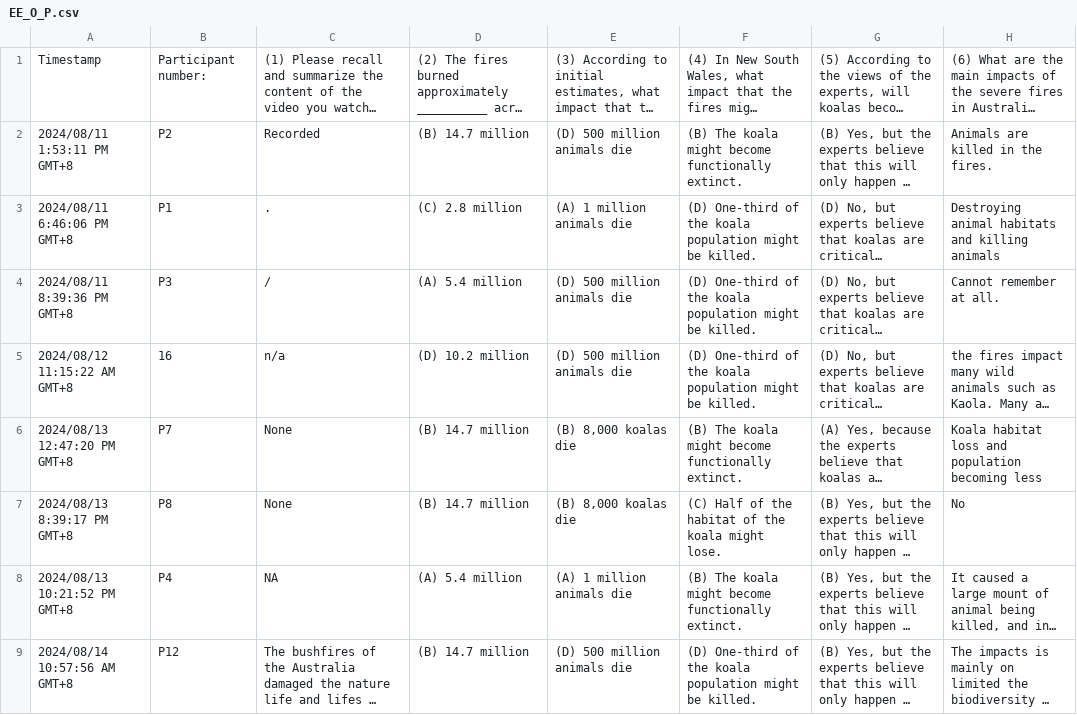
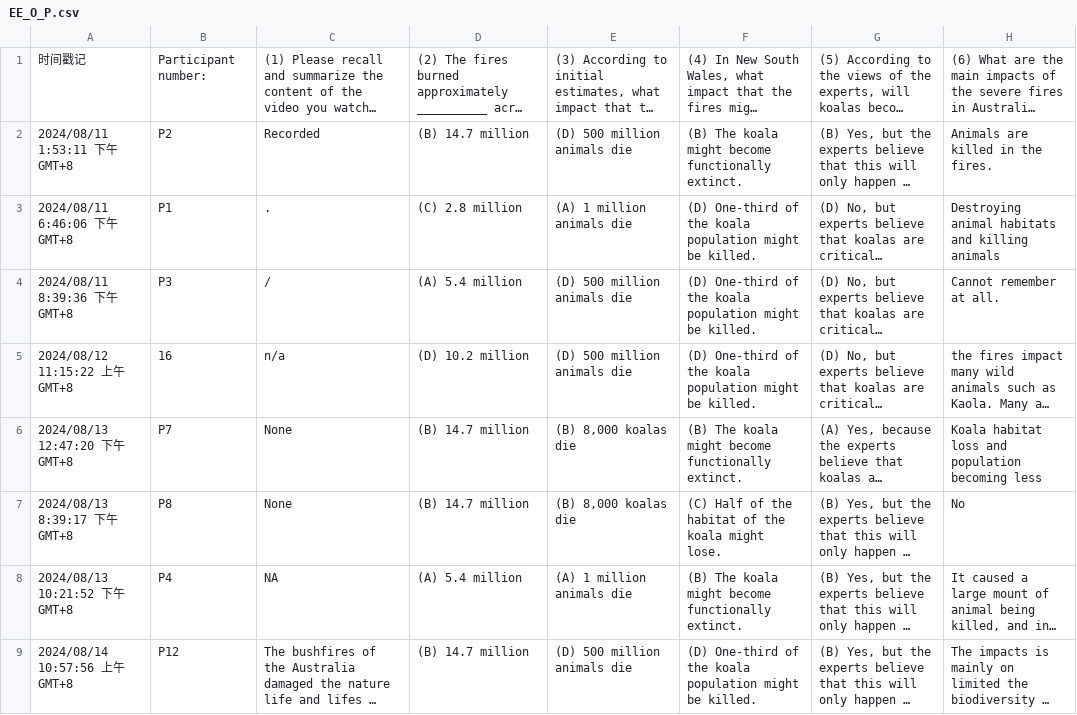
Before and after one commit to willow-hu/film_learning_study3, a CSV file: questionnaire/long_term/responses/EE_O_P.csv, drawn as a sheet; only a part is shown; long unchanged cells end in …; the diff covers the shown part only; the diff names each change by its address in the sheet, - before the commit and + after, or states it on an @@ line.

```diff
--- a/questionnaire/long_term/responses/EE_O_P.csv
+++ b/questionnaire/long_term/responses/EE_O_P.csv
-A1: Timestamp
+A1: 时间戳记
-A2: 2024/08/11 1:53:11 PM GMT+8
+A2: 2024/08/11 1:53:11 下午 GMT+8
-A3: 2024/08/11 6:46:06 PM GMT+8
+A3: 2024/08/11 6:46:06 下午 GMT+8
-A4: 2024/08/11 8:39:36 PM GMT+8
+A4: 2024/08/11 8:39:36 下午 GMT+8
-A5: 2024/08/12 11:15:22 AM GMT+8
+A5: 2024/08/12 11:15:22 上午 GMT+8
-A6: 2024/08/13 12:47:20 PM GMT+8
+A6: 2024/08/13 12:47:20 下午 GMT+8
-A7: 2024/08/13 8:39:17 PM GMT+8
+A7: 2024/08/13 8:39:17 下午 GMT+8
-A8: 2024/08/13 10:21:52 PM GMT+8
+A8: 2024/08/13 10:21:52 下午 GMT+8
-A9: 2024/08/14 10:57:56 AM GMT+8
+A9: 2024/08/14 10:57:56 上午 GMT+8
```
Also changed, not shown: 2 added rows and 6 edited cells elsewhere in this file, questionnaire/long_term/responses/AN_O_P.csv, questionnaire/long_term/responses/IL_G_P.csv, 16 other files.
